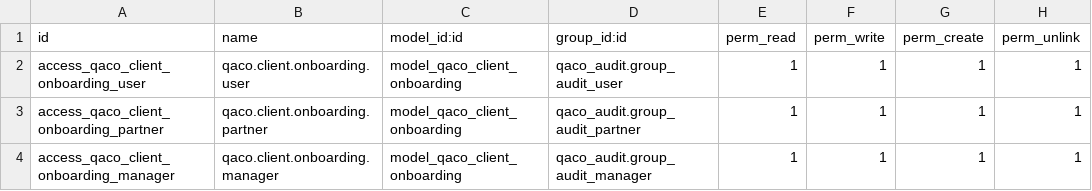
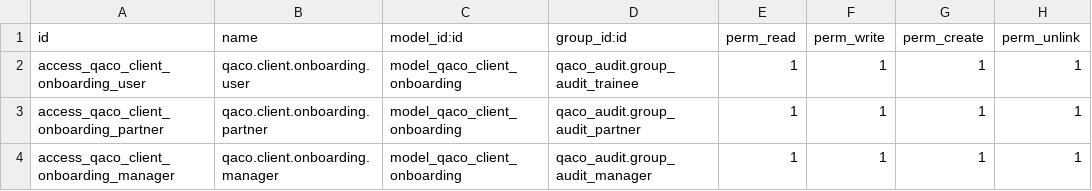
Before and after one commit to mbq11190/alamaudit, a CSV file: qaco_client_onboarding/security/ir.model.access.csv, drawn as a sheet.

Commit message:
Update user access to use audit trainee group
Changed the group for user-level access in all module ir.model.access.csv files from 'group_audit_user' to 'group_audit_trainee' to align access rights with the trainee group.

```diff
--- a/qaco_client_onboarding/security/ir.model.access.csv
+++ b/qaco_client_onboarding/security/ir.model.access.csv
@@ -1,3 +1,3 @@
 id,name,model_id:id,group_id:id,perm_read,perm_write,perm_create,perm_unlink
-access_qaco_client_onboarding_user,qaco.client.onboarding.user,model_qaco_client_onboarding,qaco_audit.group_audit_user,1,1,1,1
+access_qaco_client_onboarding_user,qaco.client.onboarding.user,model_qaco_client_onboarding,qaco_audit.group_audit_trainee,1,1,1,1
 access_qaco_client_onboarding_partner,qaco.client.onboarding.partner,model_qaco_client_onboarding,qaco_audit.group_audit_partner,1,1,1,1
```
Also changed, not shown: qaco_deliverables/security/ir.model.access.csv, qaco_execution_phase/security/ir.model.access.csv, 3 other files.
